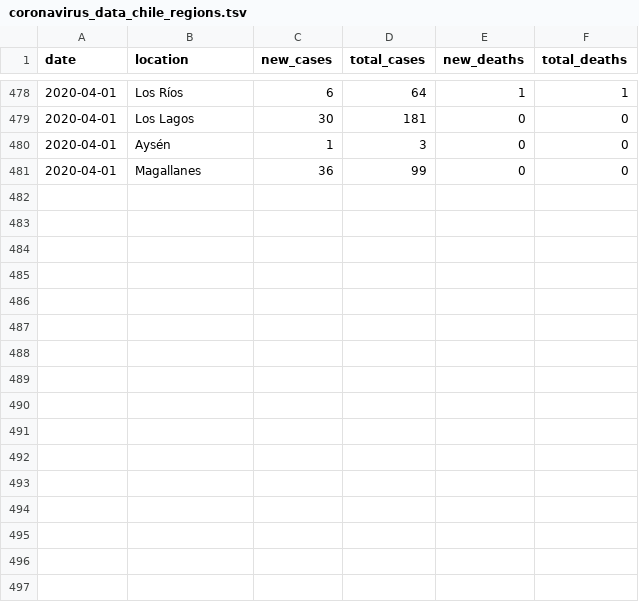
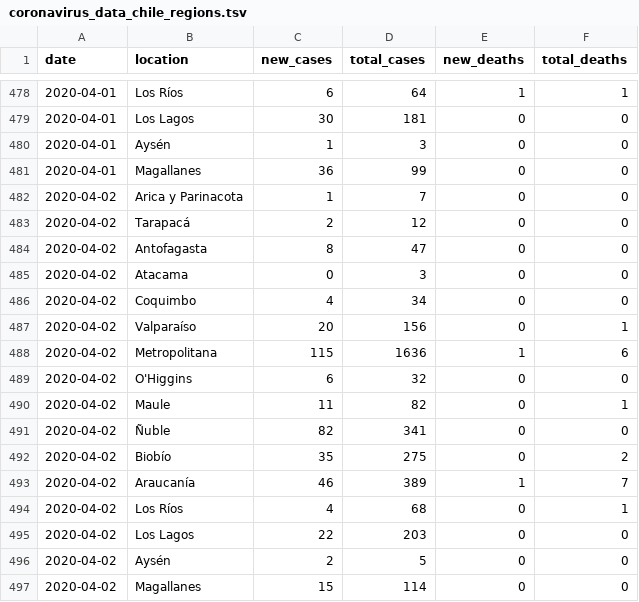
Before and after one commit to elaval/covid_chile_regional, a TSV file: coronavirus_data_chile_regions.tsv, drawn as a sheet; only a part is shown, gaps mark what is left out; the diff names each change by its address in the sheet, - before the commit and + after, or states it on an @@ line.

Commit message:
Update 20200402

```diff
--- a/coronavirus_data_chile_regions.tsv
+++ b/coronavirus_data_chile_regions.tsv
+row 482: 2020-04-02 | Arica y Parinacota | 1 | 7 | 0 | 0
+row 483: 2020-04-02 | Tarapacá | 2 | 12 | 0 | 0
+row 484: 2020-04-02 | Antofagasta | 8 | 47 | 0 | 0
+row 485: 2020-04-02 | Atacama | 0 | 3 | 0 | 0
+row 486: 2020-04-02 | Coquimbo | 4 | 34 | 0 | 0
+row 487: 2020-04-02 | Valparaíso | 20 | 156 | 0 | 1
+row 488: 2020-04-02 | Metropolitana | 115 | 1636 | 1 | 6
+row 489: 2020-04-02 | O'Higgins | 6 | 32 | 0 | 0
+row 490: 2020-04-02 | Maule | 11 | 82 | 0 | 1
+row 491: 2020-04-02 | Ñuble | 82 | 341 | 0 | 0
+row 492: 2020-04-02 | Biobío | 35 | 275 | 0 | 2
+row 493: 2020-04-02 | Araucanía | 46 | 389 | 1 | 7
+row 494: 2020-04-02 | Los Ríos | 4 | 68 | 0 | 1
+row 495: 2020-04-02 | Los Lagos | 22 | 203 | 0 | 0
+row 496: 2020-04-02 | Aysén | 2 | 5 | 0 | 0
+row 497: 2020-04-02 | Magallanes | 15 | 114 | 0 | 0
```
